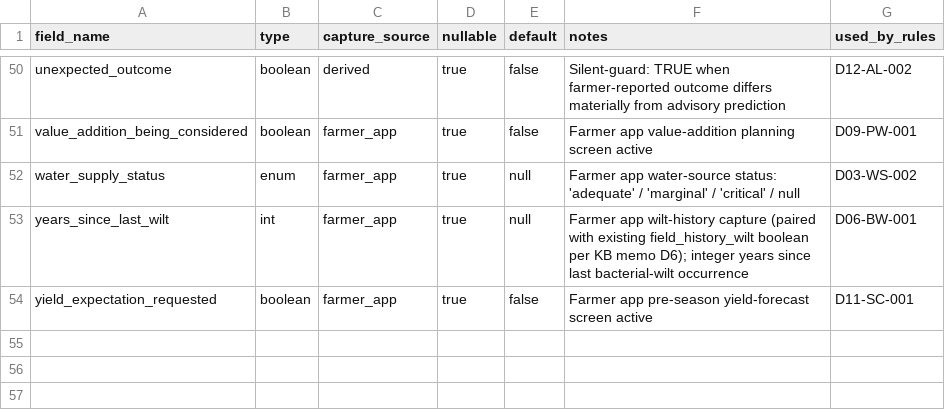
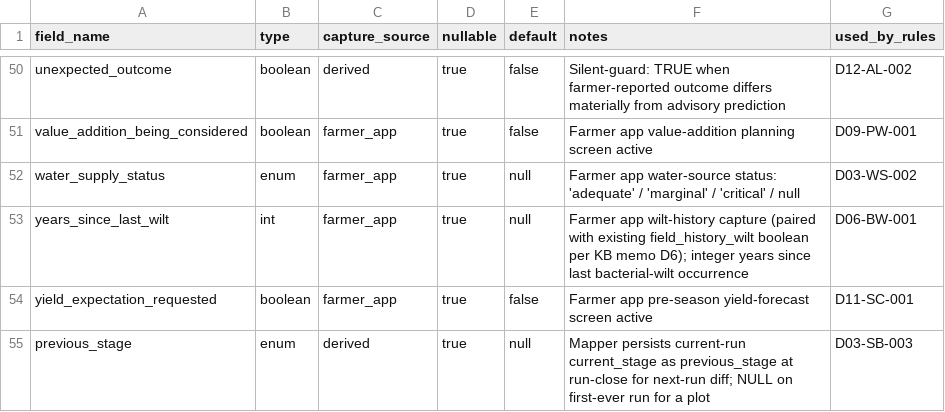
Before and after one commit to agroguardian17/agroai-staging, a CSV file: agro_backend/docs/firing_intent_53_field_catalog.csv, drawn as a sheet; only a part is shown, gaps mark what is left out.

```diff
--- a/agro_backend/docs/firing_intent_53_field_catalog.csv
+++ b/agro_backend/docs/firing_intent_53_field_catalog.csv
@@ -54 +54,2 @@ years_since_last_wilt,int,farmer_app,true,null,"Farmer app wilt-history capture
 yield_expectation_requested,boolean,farmer_app,true,false,"Farmer app pre-season yield-forecast screen active",D11-SC-001
+previous_stage,enum,derived,true,null,"Mapper persists current-run current_stage as previous_stage at run-close for next-run diff; NULL on first-ever run for a plot",D03-SB-003
```
Also changed, not shown: 9 other files.
